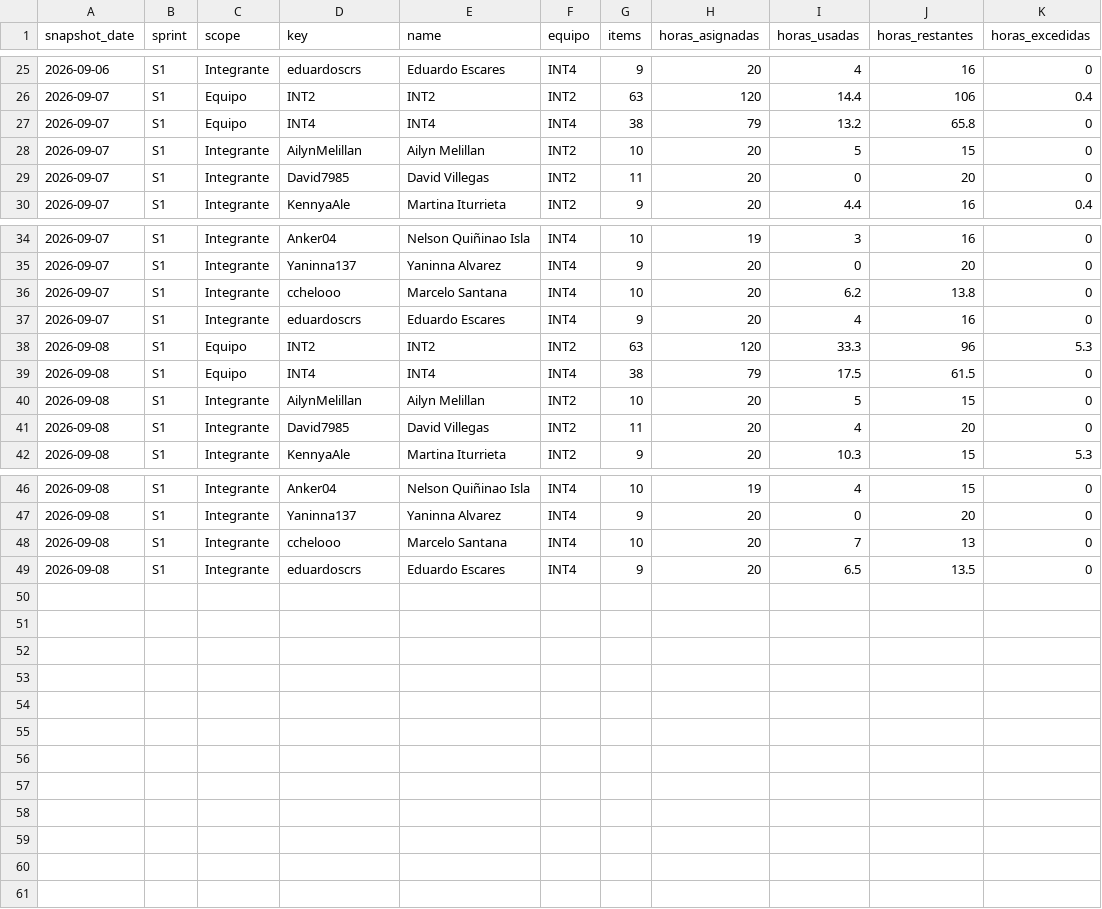
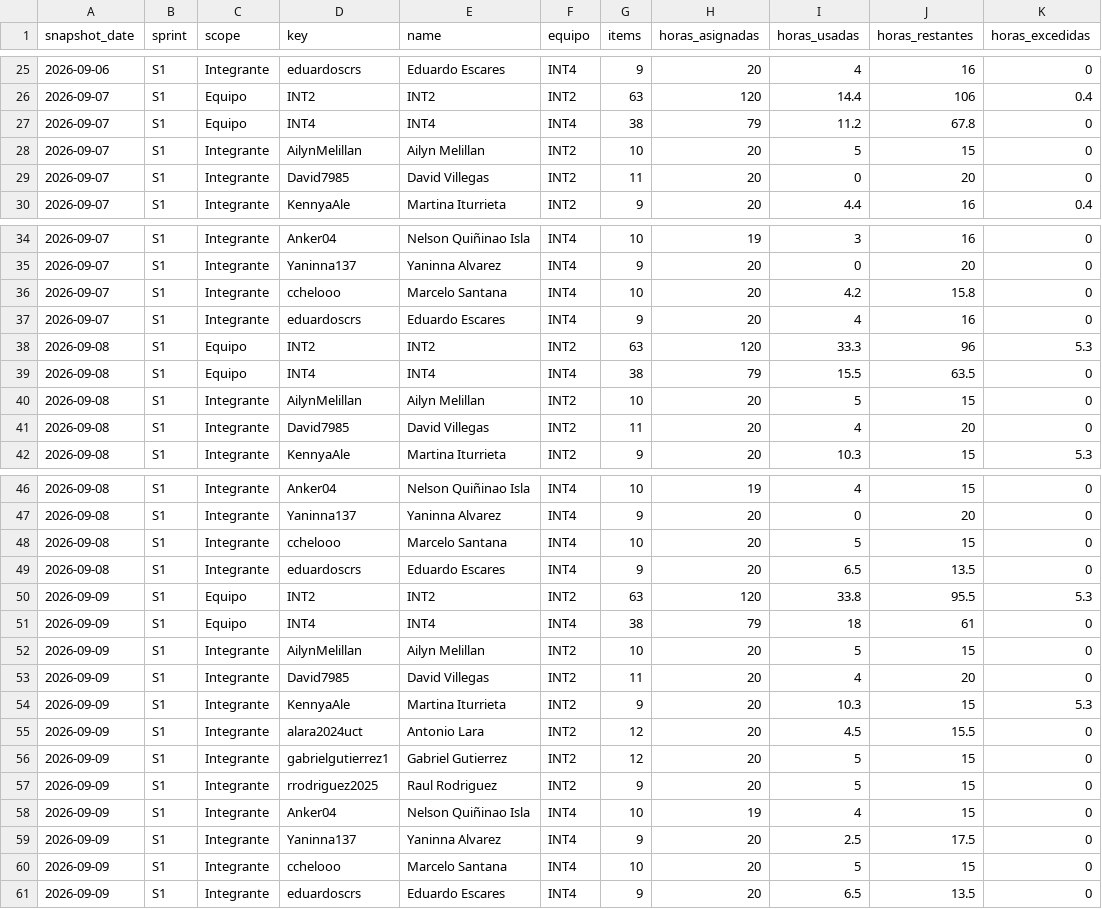
Before and after one commit to cchelooo/ApuntesUCT, a CSV file: docs/reports/burndown/s1/snapshots.csv, drawn as a sheet; only a part is shown, gaps mark what is left out.

Commit message:
Update S1 burndown snapshot

```diff
--- a/docs/reports/burndown/s1/snapshots.csv
+++ b/docs/reports/burndown/s1/snapshots.csv
@@ -26,3 +26,3 @@ snapshot_date,sprint,scope,key,name,equipo,items,horas_asignadas,horas_usadas,ho
 2026-09-07,S1,Equipo,INT2,INT2,INT2,63,120,14.4,106,0.4
-2026-09-07,S1,Equipo,INT4,INT4,INT4,38,79,13.2,65.8,0
+2026-09-07,S1,Equipo,INT4,INT4,INT4,38,79,11.2,67.8,0
 2026-09-07,S1,Integrante,AilynMelillan,Ailyn Melillan,INT2,10,20,5,15,0
@@ -35,6 +35,6 @@ snapshot_date,sprint,scope,key,name,equipo,items,horas_asignadas,horas_usadas,ho
 2026-09-07,S1,Integrante,Yaninna137,Yaninna Alvarez,INT4,9,20,0,20,0
-2026-09-07,S1,Integrante,cchelooo,Marcelo Santana,INT4,10,20,6.2,13.8,0
+2026-09-07,S1,Integrante,cchelooo,Marcelo Santana,INT4,10,20,4.2,15.8,0
 2026-09-07,S1,Integrante,eduardoscrs,Eduardo Escares,INT4,9,20,4,16,0
 2026-09-08,S1,Equipo,INT2,INT2,INT2,63,120,33.3,96,5.3
-2026-09-08,S1,Equipo,INT4,INT4,INT4,38,79,17.5,61.5,0
+2026-09-08,S1,Equipo,INT4,INT4,INT4,38,79,15.5,63.5,0
 2026-09-08,S1,Integrante,AilynMelillan,Ailyn Melillan,INT2,10,20,5,15,0
@@ -47,3 +47,15 @@ snapshot_date,sprint,scope,key,name,equipo,items,horas_asignadas,horas_usadas,ho
 2026-09-08,S1,Integrante,Yaninna137,Yaninna Alvarez,INT4,9,20,0,20,0
-2026-09-08,S1,Integrante,cchelooo,Marcelo Santana,INT4,10,20,7,13,0
+2026-09-08,S1,Integrante,cchelooo,Marcelo Santana,INT4,10,20,5,15,0
 2026-09-08,S1,Integrante,eduardoscrs,Eduardo Escares,INT4,9,20,6.5,13.5,0
+2026-09-09,S1,Equipo,INT2,INT2,INT2,63,120,33.8,95.5,5.3
+2026-09-09,S1,Equipo,INT4,INT4,INT4,38,79,18,61,0
+2026-09-09,S1,Integrante,AilynMelillan,Ailyn Melillan,INT2,10,20,5,15,0
+2026-09-09,S1,Integrante,David7985,David Villegas,INT2,11,20,4,20,0
+2026-09-09,S1,Integrante,KennyaAle,Martina Iturrieta,INT2,9,20,10.3,15,5.3
+2026-09-09,S1,Integrante,alara2024uct,Antonio Lara,INT2,12,20,4.5,15.5,0
+2026-09-09,S1,Integrante,gabrielgutierrez1,Gabriel Gutierrez,INT2,12,20,5,15,0
+2026-09-09,S1,Integrante,rrodriguez2025,Raul Rodriguez,INT2,9,20,5,15,0
+2026-09-09,S1,Integrante,Anker04,Nelson Quiñinao Isla,INT4,10,19,4,15,0
+2026-09-09,S1,Integrante,Yaninna137,Yaninna Alvarez,INT4,9,20,2.5,17.5,0
+2026-09-09,S1,Integrante,cchelooo,Marcelo Santana,INT4,10,20,5,15,0
+2026-09-09,S1,Integrante,eduardoscrs,Eduardo Escares,INT4,9,20,6.5,13.5,0
```
Also changed, not shown: 25 other files.
